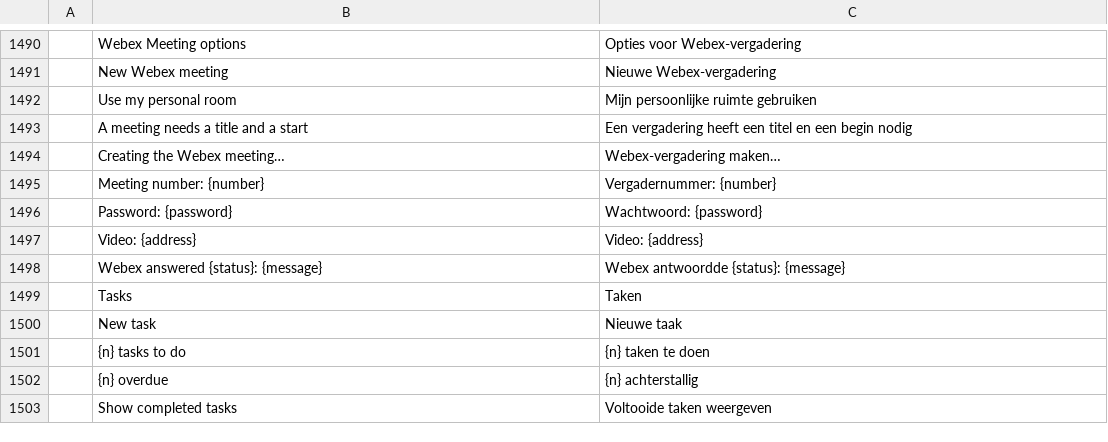
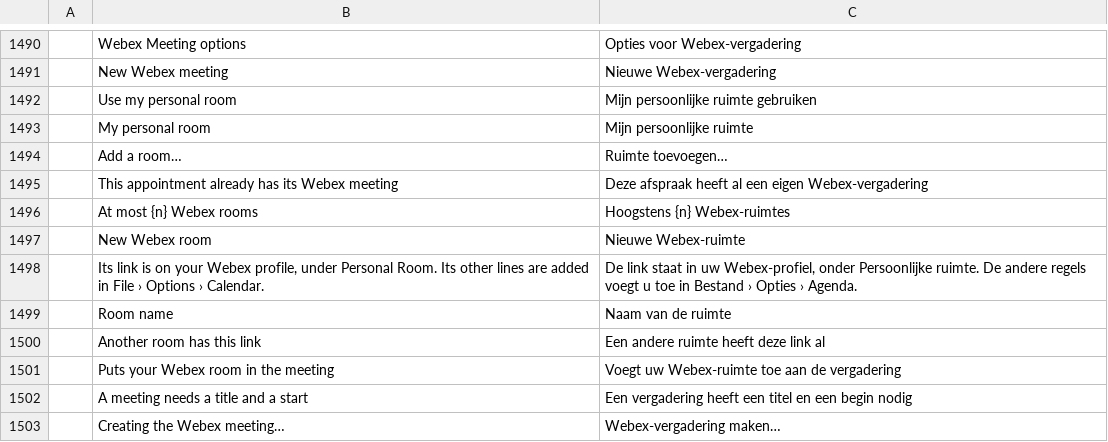
Before and after one commit to dgaudin/quatrelle, a TSV file: crates/ui-egui/src/i18n/nl.tsv, drawn as a sheet; only a part is shown, gaps mark what is left out; the shorter side is filled out with more unchanged rows; the diff names each change by its address in the sheet, - before the commit and + after, or states it on an @@ line.

```diff
--- a/crates/ui-egui/src/i18n/nl.tsv
+++ b/crates/ui-egui/src/i18n/nl.tsv
+row 1493:  | My personal room | Mijn persoonlijke ruimte
+row 1494:  | Add a room… | Ruimte toevoegen…
+row 1495:  | This appointment already has its Webex meeting | Deze afspraak heeft al een eigen Webex-vergadering
+row 1496:  | At most {n} Webex rooms | Hoogstens {n} Webex-ruimtes
+row 1497:  | New Webex room | Nieuwe Webex-ruimte
+row 1498:  | Its link is on your Webex profile, under Personal Room. Its other lines are added in File › Options › Calendar. | De link staat in uw Webex-profiel, onder Persoonlijke ruimte. De andere regels voegt u toe in Bestand › Opties › Agenda.
+row 1499:  | Room name | Naam van de ruimte
+row 1500:  | Another room has this link | Een andere ruimte heeft deze link al
+row 1501:  | Puts your Webex room in the meeting | Voegt uw Webex-ruimte toe aan de vergadering
```
Also changed, not shown: crates/ui-egui/src/i18n/es.tsv, crates/ui-egui/src/i18n/fr.tsv, 15 other files.
